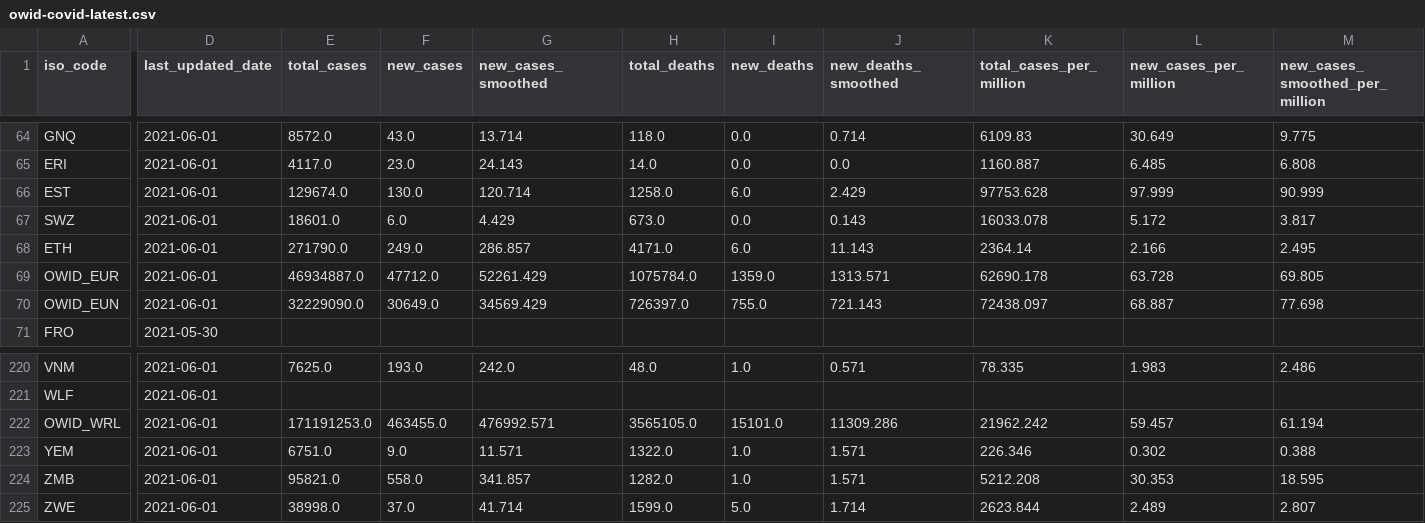
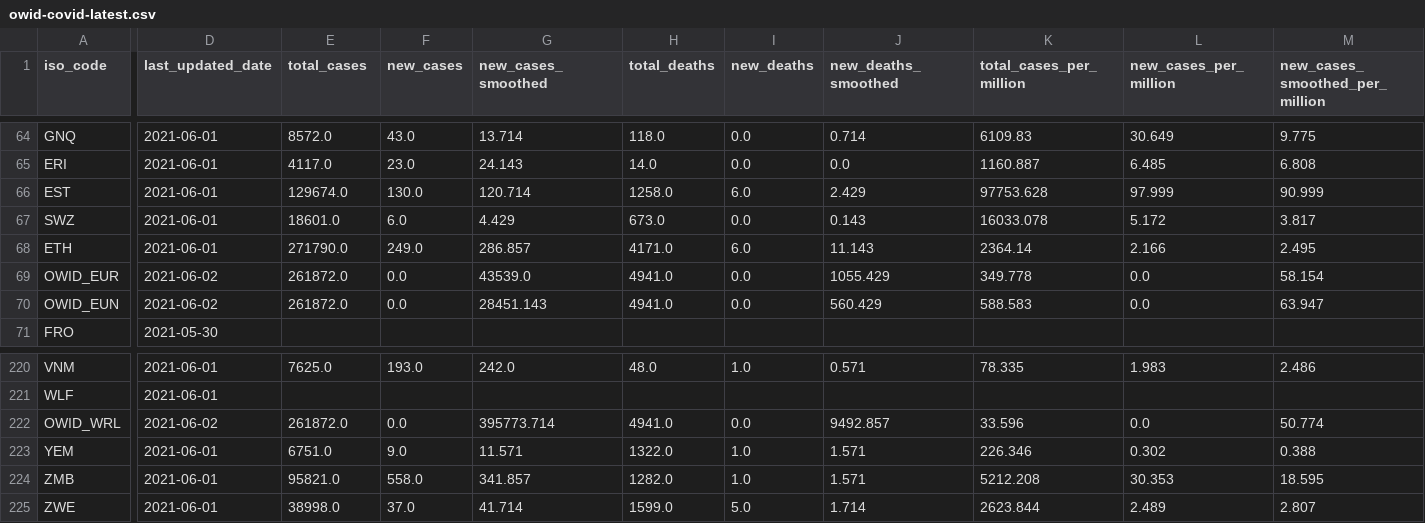
Before and after one commit to joely-nelson/VaccineModelingTool, a CSV file: vaccination_data/owid-covid-latest.csv, drawn as a sheet; only a part is shown, gaps mark what is left out; the diff covers the shown part only; the diff names each change by its address in the sheet, - before the commit and + after, or states it on an @@ line.

Commit message:
Changed master_json so it uses correct default values

```diff
--- a/vaccination_data/owid-covid-latest.csv
+++ b/vaccination_data/owid-covid-latest.csv
-D69:D70 (last_updated_date): 2021-06-01
+D69:D70 (last_updated_date): 2021-06-02
-E69 (total_cases): 46934887.0
+E69 (total_cases): 261872.0
-F69 (new_cases): 47712.0
+F69 (new_cases): 0.0
-G69 (new_cases_smoothed): 52261.429
+G69 (new_cases_smoothed): 43539.0
-H69 (total_deaths): 1075784.0
+H69 (total_deaths): 4941.0
-I69 (new_deaths): 1359.0
+I69 (new_deaths): 0.0
-J69 (new_deaths_smoothed): 1313.571
+J69 (new_deaths_smoothed): 1055.429
-K69 (total_cases_per_million): 62690.178
+K69 (total_cases_per_million): 349.778
-L69 (new_cases_per_million): 63.728
+L69 (new_cases_per_million): 0.0
-M69 (new_cases_smoothed_per_million): 69.805
+M69 (new_cases_smoothed_per_million): 58.154
-E70 (total_cases): 32229090.0
+E70 (total_cases): 261872.0
-F70 (new_cases): 30649.0
+F70 (new_cases): 0.0
-G70 (new_cases_smoothed): 34569.429
+G70 (new_cases_smoothed): 28451.143
-H70 (total_deaths): 726397.0
+H70 (total_deaths): 4941.0
-I70 (new_deaths): 755.0
+I70 (new_deaths): 0.0
-J70 (new_deaths_smoothed): 721.143
+J70 (new_deaths_smoothed): 560.429
-K70 (total_cases_per_million): 72438.097
+K70 (total_cases_per_million): 588.583
-L70 (new_cases_per_million): 68.887
+L70 (new_cases_per_million): 0.0
-M70 (new_cases_smoothed_per_million): 77.698
+M70 (new_cases_smoothed_per_million): 63.947
-D222 (last_updated_date): 2021-06-01
+D222 (last_updated_date): 2021-06-02
-E222 (total_cases): 171191253.0
+E222 (total_cases): 261872.0
-F222 (new_cases): 463455.0
+F222 (new_cases): 0.0
-G222 (new_cases_smoothed): 476992.571
+G222 (new_cases_smoothed): 395773.714
-H222 (total_deaths): 3565105.0
+H222 (total_deaths): 4941.0
-I222 (new_deaths): 15101.0
+I222 (new_deaths): 0.0
-J222 (new_deaths_smoothed): 11309.286
+J222 (new_deaths_smoothed): 9492.857
-K222 (total_cases_per_million): 21962.242
+K222 (total_cases_per_million): 33.596
-L222 (new_cases_per_million): 59.457
+L222 (new_cases_per_million): 0.0
-M222 (new_cases_smoothed_per_million): 61.194
+M222 (new_cases_smoothed_per_million): 50.774
```
Also changed, not shown: 51 edited cells elsewhere in this file, vaccination_data/weekly-cases.csv, vaccination_data/weekly-deaths.csv, 6 other files.
